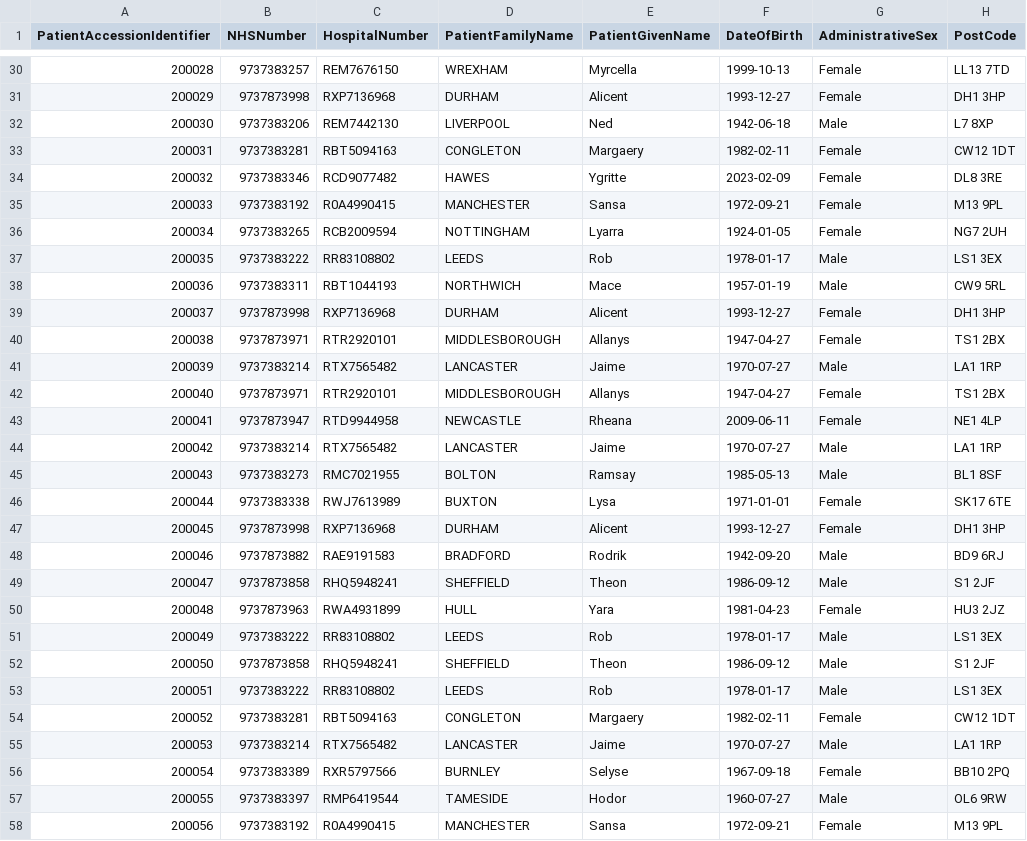
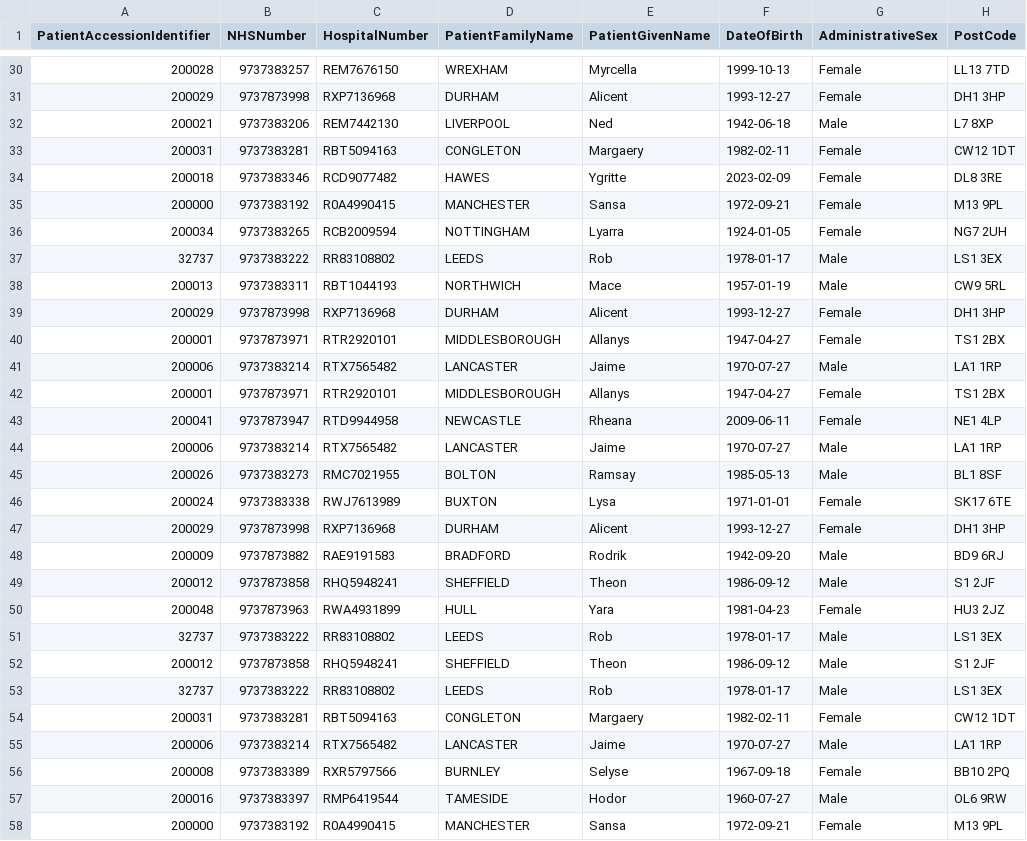
Before and after one commit to nw-gmsa/Testing, a CSV file: Input/NorthEnglandctDNA100.csv, drawn as a sheet; only a part is shown, gaps mark what is left out; the diff covers the shown part only; the diff names each change by its address in the sheet, - before the commit and + after, or states it on an @@ line.

```diff
--- a/Input/NorthEnglandctDNA100.csv
+++ b/Input/NorthEnglandctDNA100.csv
-A32 (PatientAccessionIdentifier): 200030
+A32 (PatientAccessionIdentifier): 200021
-A34 (PatientAccessionIdentifier): 200032
+A34 (PatientAccessionIdentifier): 200018
-A35 (PatientAccessionIdentifier): 200033
+A35 (PatientAccessionIdentifier): 200000
-A37 (PatientAccessionIdentifier): 200035
+A37 (PatientAccessionIdentifier): 32737
-A38 (PatientAccessionIdentifier): 200036
+A38 (PatientAccessionIdentifier): 200013
-A39 (PatientAccessionIdentifier): 200037
+A39 (PatientAccessionIdentifier): 200029
-A40 (PatientAccessionIdentifier): 200038
+A40 (PatientAccessionIdentifier): 200001
-A41 (PatientAccessionIdentifier): 200039
+A41 (PatientAccessionIdentifier): 200006
-A42 (PatientAccessionIdentifier): 200040
+A42 (PatientAccessionIdentifier): 200001
-A44 (PatientAccessionIdentifier): 200042
+A44 (PatientAccessionIdentifier): 200006
-A45 (PatientAccessionIdentifier): 200043
+A45 (PatientAccessionIdentifier): 200026
-A46 (PatientAccessionIdentifier): 200044
+A46 (PatientAccessionIdentifier): 200024
-A47 (PatientAccessionIdentifier): 200045
+A47 (PatientAccessionIdentifier): 200029
-A48 (PatientAccessionIdentifier): 200046
+A48 (PatientAccessionIdentifier): 200009
-A49 (PatientAccessionIdentifier): 200047
+A49 (PatientAccessionIdentifier): 200012
-A51 (PatientAccessionIdentifier): 200049
+A51 (PatientAccessionIdentifier): 32737
-A52 (PatientAccessionIdentifier): 200050
+A52 (PatientAccessionIdentifier): 200012
-A53 (PatientAccessionIdentifier): 200051
+A53 (PatientAccessionIdentifier): 32737
-A54 (PatientAccessionIdentifier): 200052
+A54 (PatientAccessionIdentifier): 200031
-A55 (PatientAccessionIdentifier): 200053
+A55 (PatientAccessionIdentifier): 200006
-A56 (PatientAccessionIdentifier): 200054
+A56 (PatientAccessionIdentifier): 200008
-A57 (PatientAccessionIdentifier): 200055
+A57 (PatientAccessionIdentifier): 200016
-A58 (PatientAccessionIdentifier): 200056
+A58 (PatientAccessionIdentifier): 200000
```
Also changed, not shown: 53 edited cells elsewhere in this file, Input/EDITestPatientsctDNA.csv, Input/NEYctDNA.csv, 53 other files.
